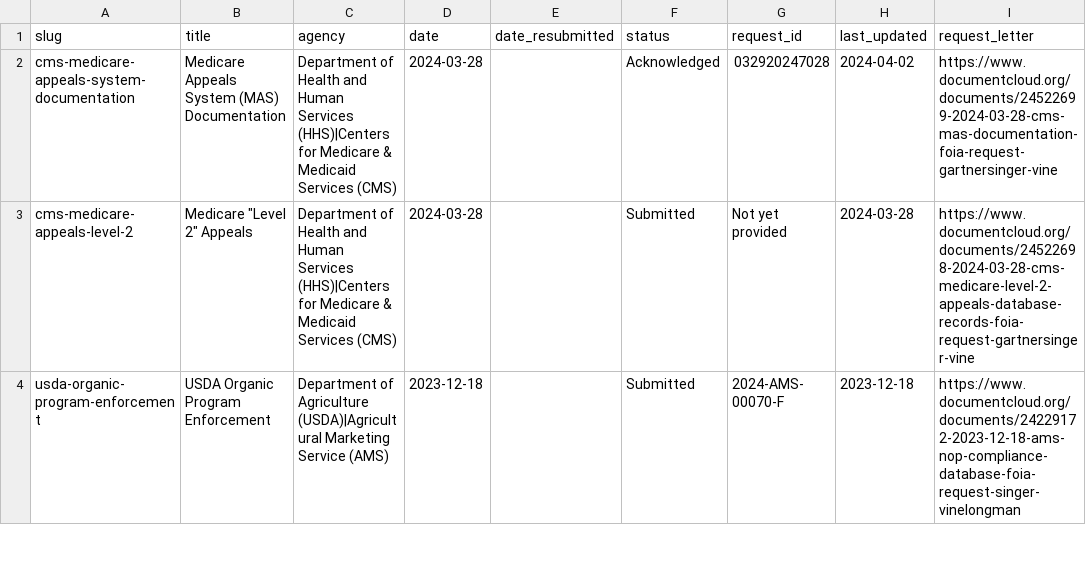
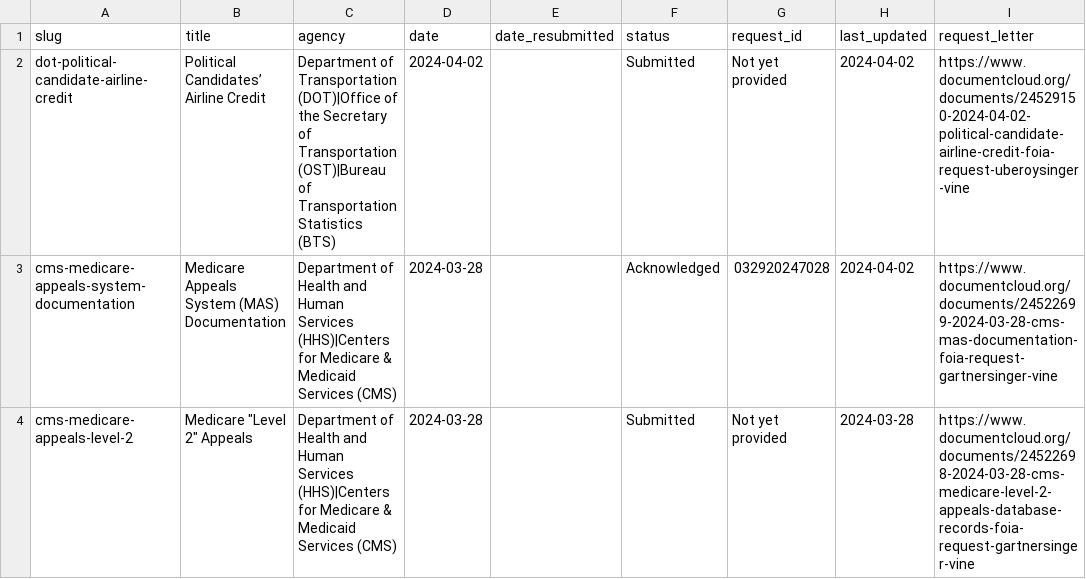
Before and after one commit to data-liberation-project/dlp-metadata, a CSV file: data/requests.csv, drawn as a sheet; only a part is shown; the shorter side is filled out with more unchanged rows.

Commit message:
Add DOT Form 183 request

```diff
--- a/data/requests.csv
+++ b/data/requests.csv
@@ -1,2 +1,3 @@
 slug,title,agency,date,date_resubmitted,status,request_id,last_updated,request_letter
+dot-political-candidate-airline-credit,Political Candidates’ Airline Credit,Department of Transportation (DOT)|Office of the Secretary of Transportation (OST)|Bureau of Transportation Statistics (BTS),2024-04-02,,Submitted,Not yet provided,2024-04-02,https://www.documentcloud.org/documents/24529150-2024-04-02-political-candidate-airline-credit-foia-request-uberoysinger-vine
 cms-medicare-appeals-system-documentation,Medicare Appeals System (MAS) Documentation,Department of Health and Human Services (HHS)|Centers for Medicare & Medicaid Services (CMS),2024-03-28,,Acknowledged,032920247028,2024-04-02,https://www.documentcloud.org/documents/24522699-2024-03-28-cms-mas-documentation-foia-request-gartnersinger-vine
```
